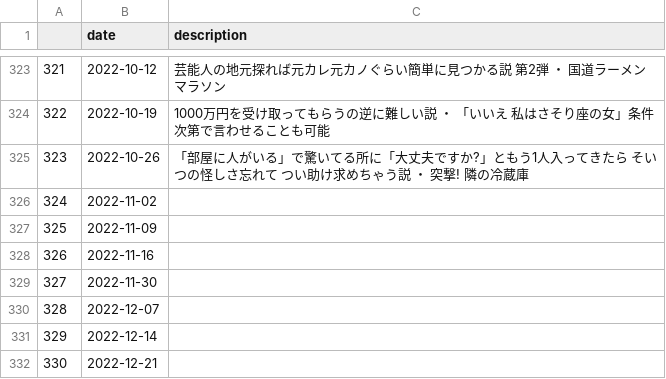
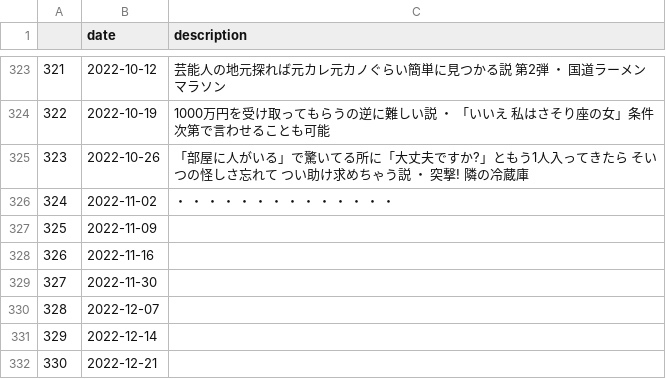
Before and after one commit to chikichikitube/metadata, a CSV file: src/metadata_suiyoubinodowntown_segment.csv, drawn as a sheet; only a part is shown, gaps mark what is left out.

```diff
--- a/src/metadata_suiyoubinodowntown_segment.csv
+++ b/src/metadata_suiyoubinodowntown_segment.csv
@@ -325,3 +325,3 @@
 323,2022-10-26,「部屋に人がいる」で驚いてる所に「大丈夫ですか?」ともう1人入ってきたら そいつの怪しさ忘れて つい助け求めちゃう説 ・ 突撃! 隣の冷蔵庫
-324,2022-11-02,
+324,2022-11-02, ・  ・  ・  ・  ・  ・  ・  ・  ・  ・  ・  ・  ・  ・
 325,2022-11-09,
```
Also changed, not shown: src/metadata_suiyoubinodowntown.csv, 3 other files.
